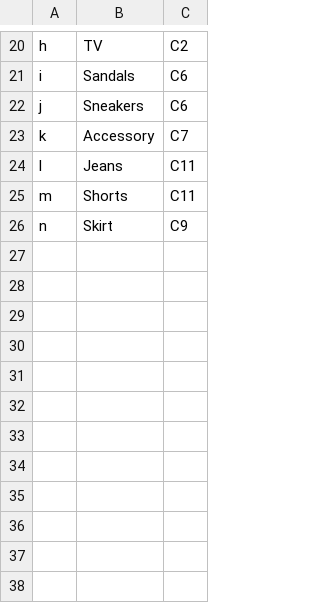
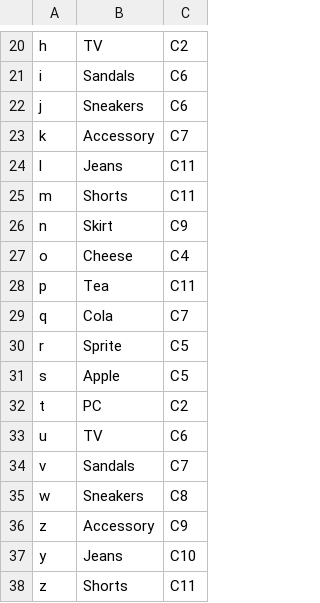
Before and after one commit to YYuJeong/Sequence-Similarity, a CSV file: tree.csv, drawn as a sheet; only a part is shown, gaps mark what is left out.

Commit message:
- tree 노드 이름 a-z 까지로 바꿈 - .py 데이터 10000개 생성하여 수행시간 측정하는 코드 추가

```diff
--- a/tree.csv
+++ b/tree.csv
@@ -26 +26,13 @@ m,Shorts,C11
 n,Skirt,C9
+o,Cheese,C4
+p,Tea,C11
+q,Cola,C7
+r,Sprite,C5
+s,Apple,C5
+t,PC,C2
+u,TV,C6
+v,Sandals,C7
+w,Sneakers,C8
+z,Accessory,C9
+y,Jeans,C10
+z,Shorts,C11
```
Also changed, not shown: 1 other file.
